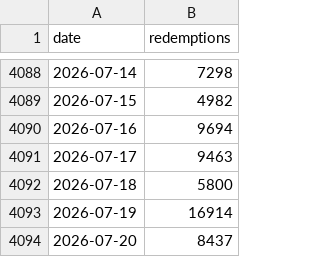
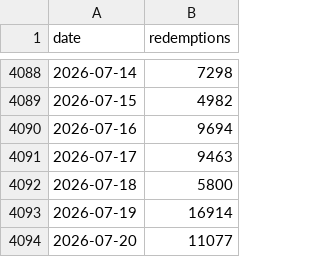
Before and after one commit to KhaledCodes/toronto-ferry-dashboard, a CSV file: outputs/daily_totals.csv, drawn as a sheet; only a part is shown, gaps mark what is left out.

```diff
--- a/outputs/daily_totals.csv
+++ b/outputs/daily_totals.csv
@@ -4093,2 +4093,2 @@ date,redemptions
 2026-07-19,16914
-2026-07-20,8437
+2026-07-20,11077
```
Also changed, not shown: outputs/prediction_history.csv, 3 other files.
